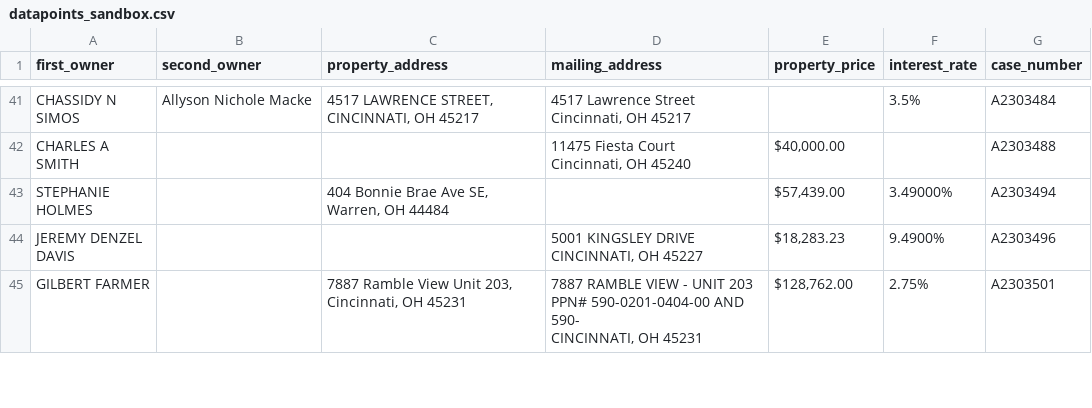
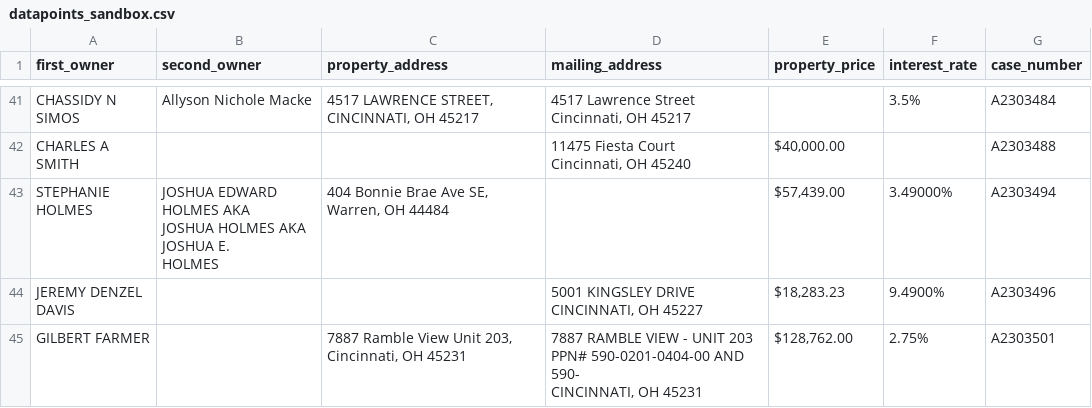
Before and after one commit to Specoptor/hamilton-clerk-of-court, a CSV file: datapoints_sandbox.csv, drawn as a sheet; only a part is shown, gaps mark what is left out; the diff covers the shown part only.

Commit message:
add new patterns to capture interest rate.
Generate the corresponding csv and json file.

Signed-off-by: faizan <FAIZANNAGHMAN@GMAIL.COM>

```diff
--- a/datapoints_sandbox.csv
+++ b/datapoints_sandbox.csv
@@ -91,3 +118,5 @@ CHARLES A SMITH,,,"11475 Fiesta Court
 Cincinnati, OH 45240","$40,000.00",,A2303488
-STEPHANIE HOLMES,,"404 Bonnie Brae Ave SE, Warren, OH 44484",,"$57,439.00",3.49000%,A2303494
+STEPHANIE HOLMES,"JOSHUA EDWARD HOLMES AKA
+JOSHUA HOLMES AKA JOSHUA E.
+HOLMES","404 Bonnie Brae Ave SE, Warren, OH 44484",,"$57,439.00",3.49000%,A2303494
 JEREMY DENZEL DAVIS,,,"5001 KINGSLEY DRIVE
```
Also changed, not shown: 9 edited cells elsewhere in this file, 2 other files.
